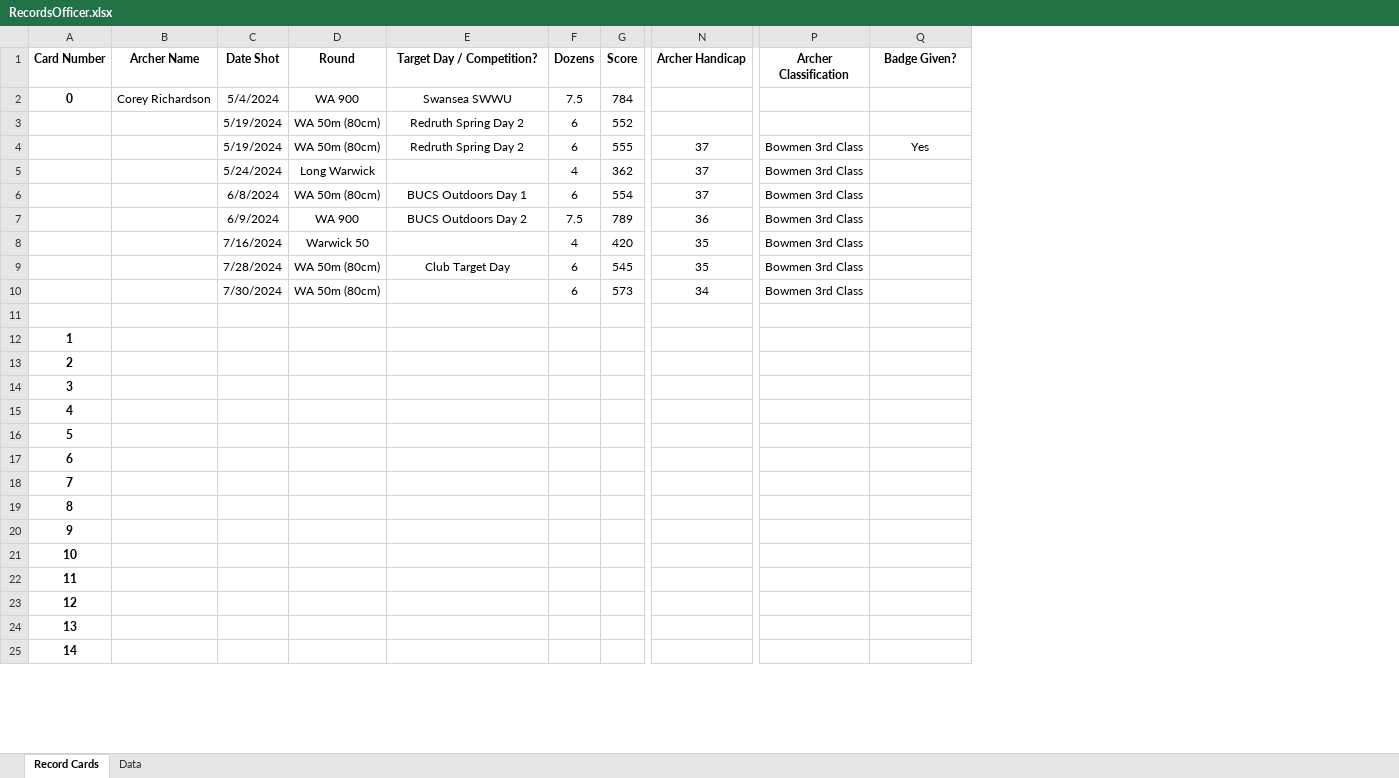
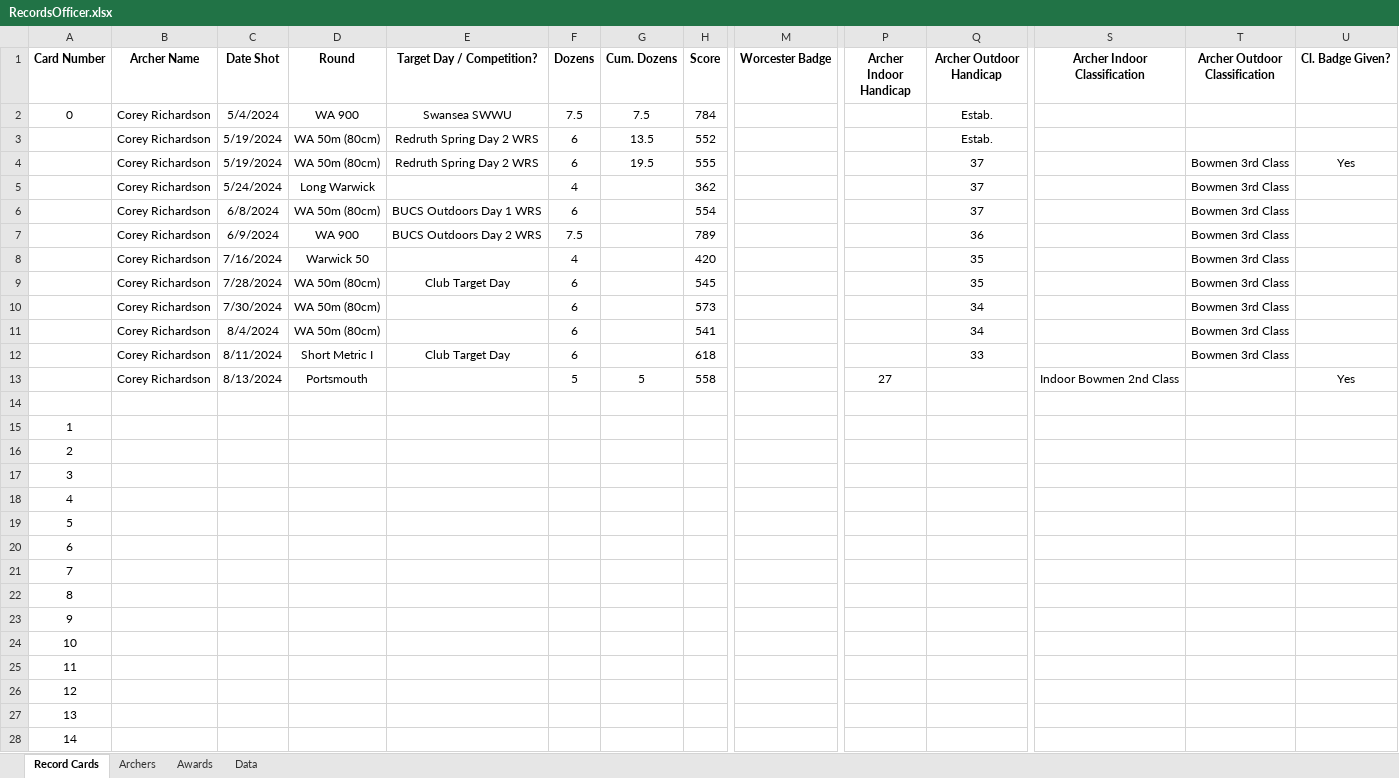
Before and after one commit to corey-richardson/corey-richardson, an Excel workbook: ARCHERY SHEETS/RecordsOfficer.xlsx, sheet Record Cards, drawn as a sheet; only a part is shown, gaps mark what is left out; values as stored, in another font and other column widths than the file's, no borders; conditional formats not drawn; addresses are those after the commit; rows hold the shown columns only; the diff covers the shown part only; the diff names each change by its address in the sheet, - before the commit and + after, or states it on an @@ line.

```diff
--- a/ARCHERY SHEETS/RecordsOfficer.xlsx (sheet Record Cards)
+++ b/ARCHERY SHEETS/RecordsOfficer.xlsx (sheet Record Cards)
+sheet tab: Archers
+sheet tab: Awards
+column G (Cum. Dozens), rows 2-4: 7.5 | 13.5 | 19.5
+column M (Worcester Badge), empty
+column P (Archer Indoor Handicap), empty
+column S (Archer Indoor Classification), empty
-Q1: Archer Handicap
+Q1: Archer Outdoor Handicap
-T1: Archer Classification
+T1: Archer Outdoor Classification
-U1: Badge Given?
+U1: Cl. Badge Given?
-A2 bold: on
+A2 bold: off
-Q2:Q3 (Archer Outdoor Handicap): (empty)
+Q2:Q3 (Archer Outdoor Handicap): Estab.
-B3:B10 (Archer Name): (empty)
+B3:B10 (Archer Name): Corey Richardson
-E3:E4 (Target Day / Competition?): Redruth Spring Day 2
+E3:E4 (Target Day / Competition?): Redruth Spring Day 2 WRS
-E6 (Target Day / Competition?): BUCS Outdoors Day 1
+E6 (Target Day / Competition?): BUCS Outdoors Day 1 WRS
-E7 (Target Day / Competition?): BUCS Outdoors Day 2
+E7 (Target Day / Competition?): BUCS Outdoors Day 2 WRS
+row 11:  | Corey Richardson | 8/4/2024 | WA 50m (80cm) |  | 6 |  | 541 |  |  | 34 |  | Bowmen 3rd Class
+row 12:  | Corey Richardson | 8/11/2024 | Short Metric I | Club Target Day | 6 |  | 618 |  |  | 33 |  | Bowmen 3rd Class
+row 13:  | Corey Richardson | 8/13/2024 | Portsmouth |  | 5 | 5 | 558 |  | 27 |  | Indoor Bowmen 2nd Class |  | Yes
-A15:A28 bold: on
+A15:A28 bold: off
```
Also changed, not shown: cell formats elsewhere in this sheet, ARCHERY SHEETS/Archery.xlsx.
